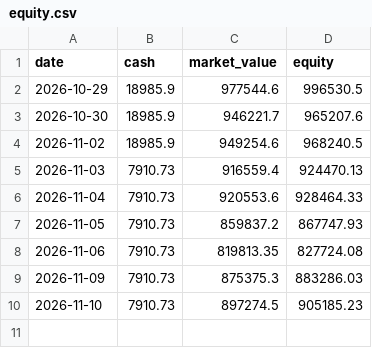
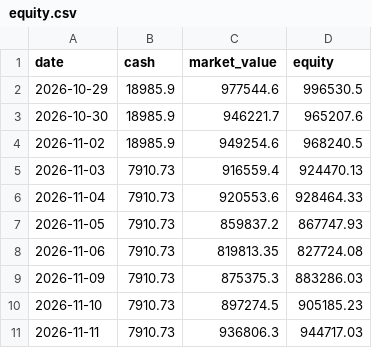
Before and after one commit to kendottv/trade, a CSV file: snr_backtest/paper_nn/equity.csv, drawn as a sheet; the diff names each change by its address in the sheet, - before the commit and + after, or states it on an @@ line.

```diff
--- a/snr_backtest/paper_nn/equity.csv
+++ b/snr_backtest/paper_nn/equity.csv
+row 11: 2026-11-11 | 7910.73 | 936806.3 | 944717.03
```
Also changed, not shown: 5 other files.
